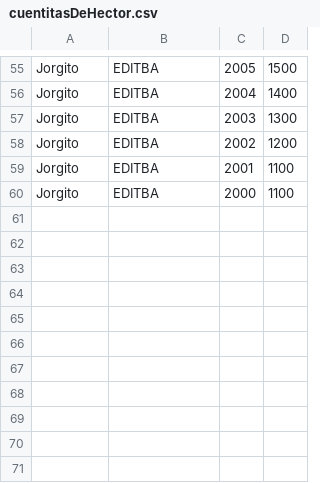
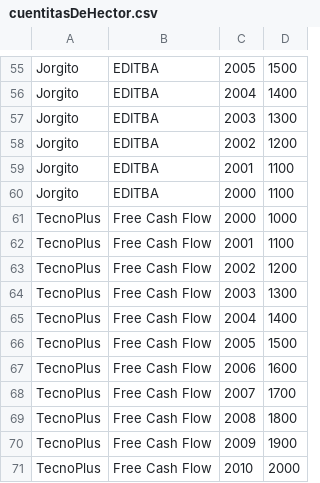
Before and after one commit to SLDG1297/TP-DDS-2017, a CSV file: TPA/cuentitasDeHector.csv, drawn as a sheet; only a part is shown, gaps mark what is left out.

```diff
--- a/TPA/cuentitasDeHector.csv
+++ b/TPA/cuentitasDeHector.csv
@@ -60 +60,12 @@ Jorgito,EDITBA,2001,1100
 Jorgito,EDITBA,2000,1100
+TecnoPlus,Free Cash Flow,2000,1000
+TecnoPlus,Free Cash Flow,2001,1100
+TecnoPlus,Free Cash Flow,2002,1200
+TecnoPlus,Free Cash Flow,2003,1300
+TecnoPlus,Free Cash Flow,2004,1400
+TecnoPlus,Free Cash Flow,2005,1500
+TecnoPlus,Free Cash Flow,2006,1600
+TecnoPlus,Free Cash Flow,2007,1700
+TecnoPlus,Free Cash Flow,2008,1800
+TecnoPlus,Free Cash Flow,2009,1900
+TecnoPlus,Free Cash Flow,2010,2000
```
Also changed, not shown: TPA/repositorioIndicadores.csv, 2 other files.
